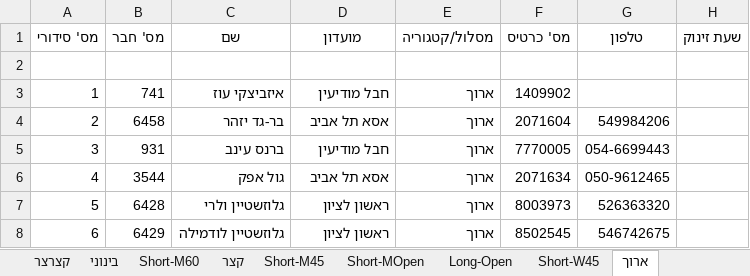
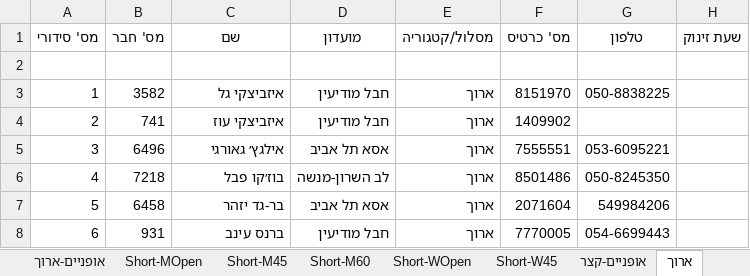
Before and after one commit to HasharonOC/hasharonoc.github.io, an Excel workbook: events/Tel_Mond_2023/competition_files/רשימות_זינוק_למזניקים.xlsx, sheet ארוך, drawn as a sheet; only a part is shown; values as stored, in another font and other column widths than the file's, no borders; the diff covers the shown part only; the diff names each change by its address in the sheet, - before the commit and + after, or states it on an @@ line.

```diff
--- a/events/Tel_Mond_2023/competition_files/רשימות_זינוק_למזניקים.xlsx (sheet ארוך)
+++ b/events/Tel_Mond_2023/competition_files/רשימות_זינוק_למזניקים.xlsx (sheet ארוך)
+sheet tab: אופניים-ארוך
+sheet tab: Short-WOpen
+sheet tab: אופניים-קצר
@@ sheet tab order changed: אופניים-ארוך | Short-MOpen | Short-M45 | Short-M60 | Short-WOpen | Short-W45 | אופניים-קצר | ארוך @@
-B3 (מס' חבר): 741
+B3 (מס' חבר): 3582
-C3 (שם): איזביצקי עוז
+C3 (שם): איזביצקי גל
-F3 (מס' כרטיס): 1409902
+F3 (מס' כרטיס): 8151970
-G3 (טלפון): (empty)
+G3 (טלפון): 050-8838225
-B4 (מס' חבר): 6458
+B4 (מס' חבר): 741
-C4 (שם): בר-גד יזהר
+C4 (שם): איזביצקי עוז
-D4 (מועדון): אסא תל אביב
+D4 (מועדון): חבל מודיעין
-F4 (מס' כרטיס): 2071604
+F4 (מס' כרטיס): 1409902
-G4 (טלפון): 549984206
+G4 (טלפון): (empty)
-B5 (מס' חבר): 931
+B5 (מס' חבר): 6496
-C5 (שם): ברנס עינב
+C5 (שם): אילגץ׳ גאורגי
-D5 (מועדון): חבל מודיעין
+D5 (מועדון): אסא תל אביב
-F5 (מס' כרטיס): 7770005
+F5 (מס' כרטיס): 7555551
-G5 (טלפון): 054-6699443
+G5 (טלפון): 053-6095221
-B6 (מס' חבר): 3544
+B6 (מס' חבר): 7218
-C6 (שם): גול אפק
+C6 (שם): בוז׳קו פבל
-D6 (מועדון): אסא תל אביב
+D6 (מועדון): לב השרון-מנשה
-F6 (מס' כרטיס): 2071634
+F6 (מס' כרטיס): 8501486
-G6 (טלפון): 050-9612465
+G6 (טלפון): 050-8245350
-B7 (מס' חבר): 6428
+B7 (מס' חבר): 6458
-C7 (שם): גלוזשטיין ולרי
+C7 (שם): בר-גד יזהר
-D7 (מועדון): ראשון לציון
+D7 (מועדון): אסא תל אביב
-F7 (מס' כרטיס): 8003973
+F7 (מס' כרטיס): 2071604
-G7 (טלפון): 526363320
+G7 (טלפון): 549984206
-B8 (מס' חבר): 6429
+B8 (מס' חבר): 931
-C8 (שם): גלוזשטיין לודמילה
+C8 (שם): ברנס עינב
-D8 (מועדון): ראשון לציון
+D8 (מועדון): חבל מודיעין
-F8 (מס' כרטיס): 8502545
+F8 (מס' כרטיס): 7770005
-G8 (טלפון): 546742675
+G8 (טלפון): 054-6699443
```
Also changed, not shown: 157 edited cells elsewhere in this sheet, sheet נרשמים מראש, sheet בינוני, sheet קצר, sheet קצרצר, sheet Long-M45, sheet Short-M45, 4 more sheets, events/Tel_Mond_2023/Combined_StartList.xlsx, events/Tel_Mond_2023/Foot_StartList.xlsx, 6 other files.
